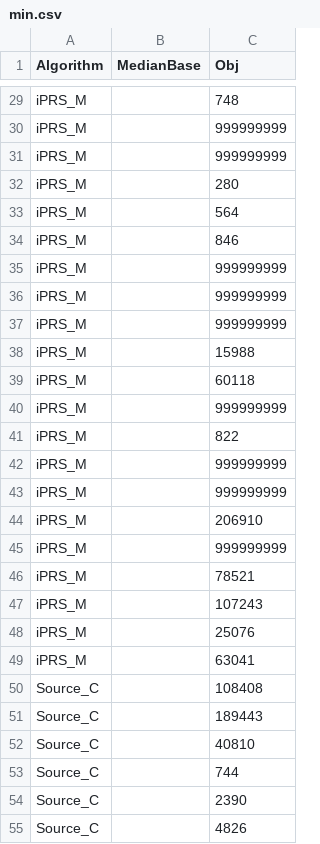
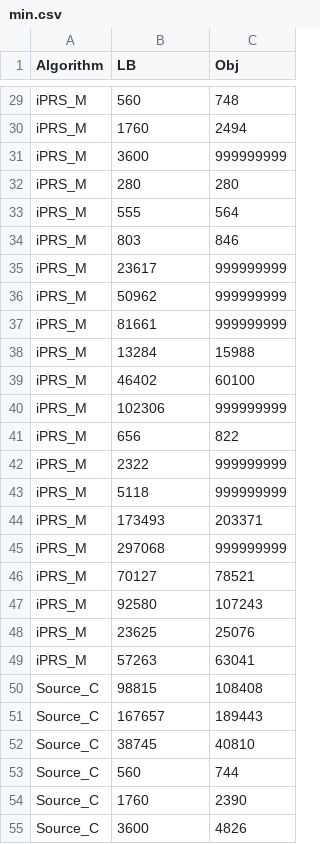
Before and after one commit to KarelDevriesere/iRR_public, a CSV file: Ablation/min.csv, drawn as a sheet; only a part is shown, gaps mark what is left out; the diff covers the shown part only; the diff names each change by its address in the sheet, - before the commit and + after, or states it on an @@ line.

```diff
--- a/Ablation/min.csv
+++ b/Ablation/min.csv
-B1: MedianBase
+B1: LB
-B29 (LB): (empty)
+B29 (LB): 560
-B30 (LB): (empty)
+B30 (LB): 1760
-C30 (Obj): 999999999
+C30 (Obj): 2494
-B31 (LB): (empty)
+B31 (LB): 3600
-B32 (LB): (empty)
+B32 (LB): 280
-B33 (LB): (empty)
+B33 (LB): 555
-B34 (LB): (empty)
+B34 (LB): 803
-B35 (LB): (empty)
+B35 (LB): 23617
-B36 (LB): (empty)
+B36 (LB): 50962
-B37 (LB): (empty)
+B37 (LB): 81661
-B38 (LB): (empty)
+B38 (LB): 13284
-B39 (LB): (empty)
+B39 (LB): 46402
-C39 (Obj): 60118
+C39 (Obj): 60100
-B40 (LB): (empty)
+B40 (LB): 102306
-B41 (LB): (empty)
+B41 (LB): 656
-B42 (LB): (empty)
+B42 (LB): 2322
-B43 (LB): (empty)
+B43 (LB): 5118
-B44 (LB): (empty)
+B44 (LB): 173493
-C44 (Obj): 206910
+C44 (Obj): 203371
-B45 (LB): (empty)
+B45 (LB): 297068
-B46 (LB): (empty)
+B46 (LB): 70127
-B47 (LB): (empty)
+B47 (LB): 92580
-B48 (LB): (empty)
+B48 (LB): 23625
-B49 (LB): (empty)
+B49 (LB): 57263
-B50 (LB): (empty)
+B50 (LB): 98815
-B51 (LB): (empty)
+B51 (LB): 167657
-B52 (LB): (empty)
+B52 (LB): 38745
-B53 (LB): (empty)
+B53 (LB): 560
-B54 (LB): (empty)
+B54 (LB): 1760
-B55 (LB): (empty)
+B55 (LB): 3600
```
Also changed, not shown: 123 edited cells elsewhere in this file, Ablation/results.csv.
